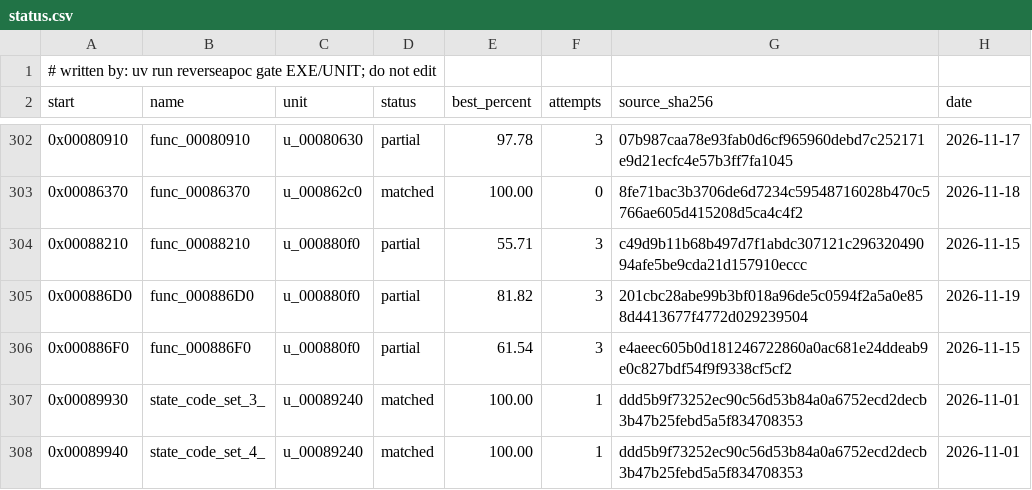
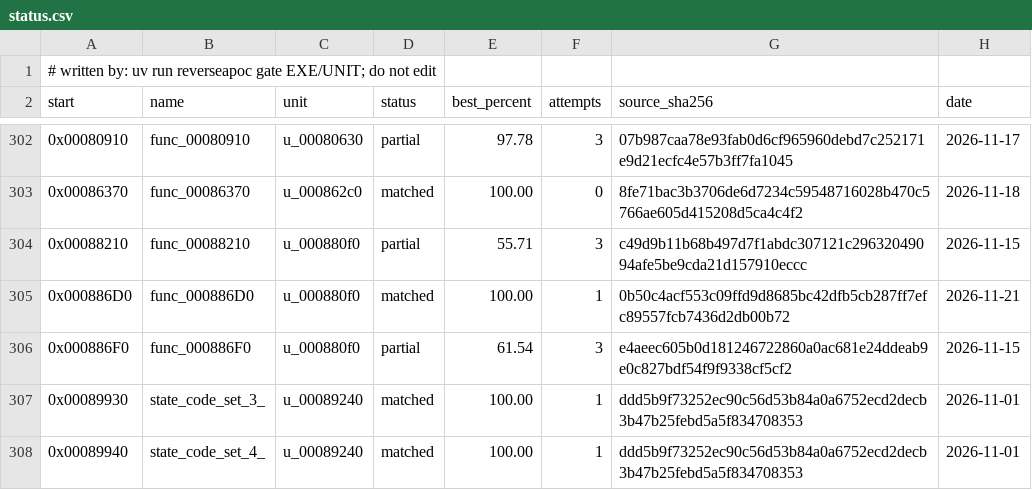
Before and after one commit to ayrtondenner/ReverseApoc, a CSV file: config/ufo2p/status.csv, drawn as a sheet; only a part is shown, gaps mark what is left out.

```diff
--- a/config/ufo2p/status.csv
+++ b/config/ufo2p/status.csv
@@ -304,3 +304,3 @@ start,name,unit,status,best_percent,attempts,source_sha256,date
 0x00088210,func_00088210,u_000880f0,partial,55.71,3,c49d9b11b68b497d7f1abdc307121c29632049094afe5be9cda21d157910eccc,2026-11-15
-0x000886D0,func_000886D0,u_000880f0,partial,81.82,3,201cbc28abe99b3bf018a96de5c0594f2a5a0e858d4413677f4772d029239504,2026-11-19
+0x000886D0,func_000886D0,u_000880f0,matched,100.00,1,0b50c4acf553c09ffd9d8685bc42dfb5cb287ff7efc89557fcb7436d2db00b72,2026-11-21
 0x000886F0,func_000886F0,u_000880f0,partial,61.54,3,e4aeec605b0d181246722860a0ac681e24ddeab9e0c827bdf54f9f9338cf5cf2,2026-11-15
```
Also changed, not shown: 5 other files.
